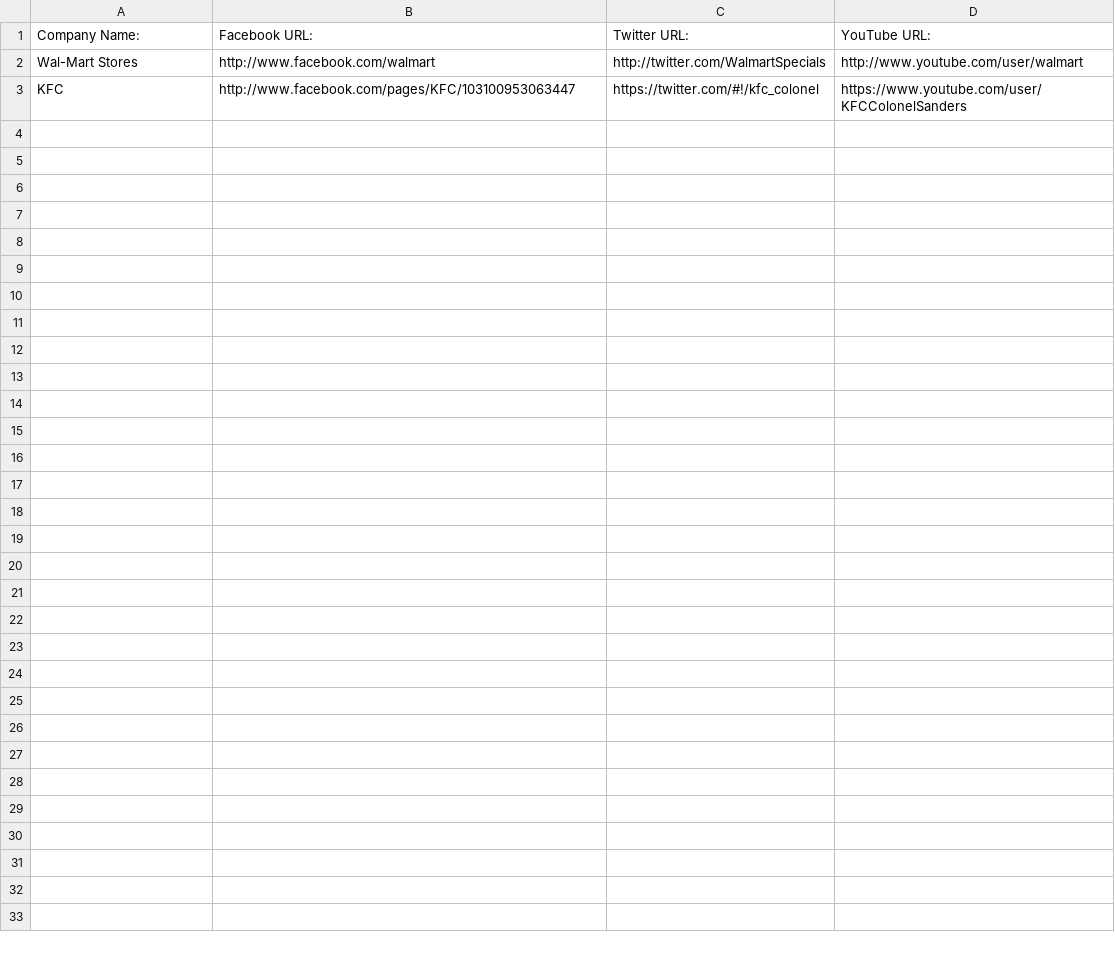
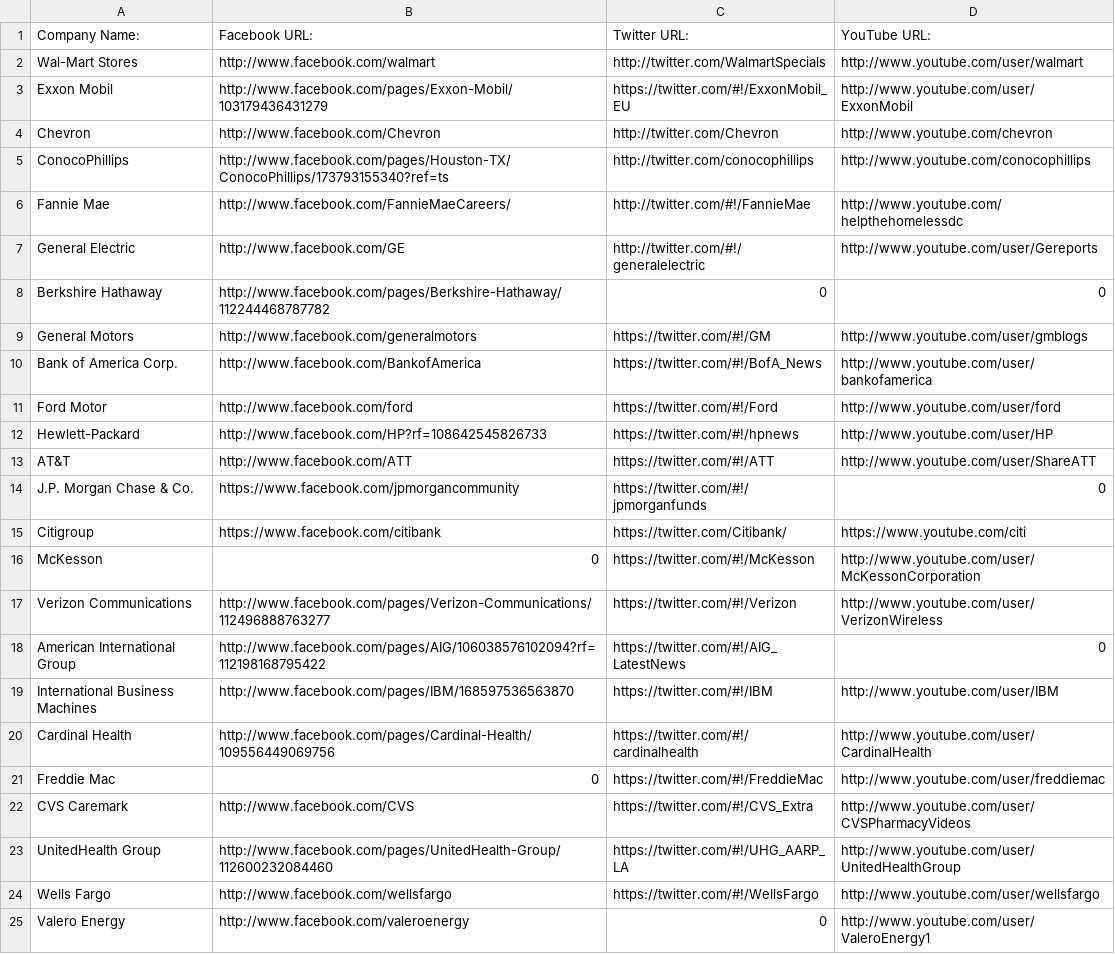
Before and after one commit to zhiwehu/scraper, a CSV file: good_format.csv, drawn as a sheet; removed rows and columns are numbered as before the commit, all else as after; the diff names each change by its address in the sheet, - before the commit and + after, or states it on an @@ line.

Commit message:
csv

```diff
--- a/good_format.csv
+++ b/good_format.csv
-row 3: KFC | http://www.facebook.com/pages/KFC/103100953063447 | https://twitter.com/#!/kfc_colonel | https://www.youtube.com/user/KFCColonelSanders
+row 3: Exxon Mobil | http://www.facebook.com/pages/Exxon-Mobil/103179436431279 | https://twitter.com/#!/ExxonMobil_EU | http://www.youtube.com/user/ExxonMobil
+row 4: Chevron | http://www.facebook.com/Chevron | http://twitter.com/Chevron | http://www.youtube.com/chevron
+row 5: ConocoPhillips | http://www.facebook.com/pages/Houston-TX/ConocoPhillips/173793155340?ref=ts | http://twitter.com/conocophillips | http://www.youtube.com/conocophillips
+row 6: Fannie Mae | http://www.facebook.com/FannieMaeCareers/ | http://twitter.com/#!/FannieMae | http://www.youtube.com/helpthehomelessdc
+row 7: General Electric | http://www.facebook.com/GE | http://twitter.com/#!/generalelectric | http://www.youtube.com/user/Gereports
+row 8: Berkshire Hathaway | http://www.facebook.com/pages/Berkshire-Hathaway/112244468787782 | 0 | 0
+row 9: General Motors | http://www.facebook.com/generalmotors | https://twitter.com/#!/GM | http://www.youtube.com/user/gmblogs
+row 10: Bank of America Corp. | http://www.facebook.com/BankofAmerica | https://twitter.com/#!/BofA_News | http://www.youtube.com/user/bankofamerica
+row 11: Ford Motor | http://www.facebook.com/ford | https://twitter.com/#!/Ford | http://www.youtube.com/user/ford
+row 12: Hewlett-Packard | http://www.facebook.com/HP?rf=108642545826733 | https://twitter.com/#!/hpnews | http://www.youtube.com/user/HP
+row 13: AT&T | http://www.facebook.com/ATT | https://twitter.com/#!/ATT | http://www.youtube.com/user/ShareATT
+row 14: J.P. Morgan Chase & Co. | https://www.facebook.com/jpmorgancommunity | https://twitter.com/#!/jpmorganfunds | 0
+row 15: Citigroup | https://www.facebook.com/citibank | https://twitter.com/Citibank/ | https://www.youtube.com/citi
+row 16: McKesson | 0 | https://twitter.com/#!/McKesson | http://www.youtube.com/user/McKessonCorporation
+row 17: Verizon Communications | http://www.facebook.com/pages/Verizon-Communications/112496888763277 | https://twitter.com/#!/Verizon | http://www.youtube.com/user/VerizonWireless
+row 18: American International Group | http://www.facebook.com/pages/AIG/106038576102094?rf=112198168795422 | https://twitter.com/#!/AIG_LatestNews | 0
+row 19: International Business Machines | http://www.facebook.com/pages/IBM/168597536563870 | https://twitter.com/#!/IBM | http://www.youtube.com/user/IBM
+row 20: Cardinal Health | http://www.facebook.com/pages/Cardinal-Health/109556449069756 | https://twitter.com/#!/cardinalhealth | http://www.youtube.com/user/CardinalHealth
+row 21: Freddie Mac | 0 | https://twitter.com/#!/FreddieMac | http://www.youtube.com/user/freddiemac
+row 22: CVS Caremark | http://www.facebook.com/CVS | https://twitter.com/#!/CVS_Extra | http://www.youtube.com/user/CVSPharmacyVideos
+row 23: UnitedHealth Group | http://www.facebook.com/pages/UnitedHealth-Group/112600232084460 | https://twitter.com/#!/UHG_AARP_LA | http://www.youtube.com/user/UnitedHealthGroup
+row 24: Wells Fargo | http://www.facebook.com/wellsfargo | https://twitter.com/#!/WellsFargo | http://www.youtube.com/user/wellsfargo
+row 25: Valero Energy | http://www.facebook.com/valeroenergy | 0 | http://www.youtube.com/user/ValeroEnergy1
```
